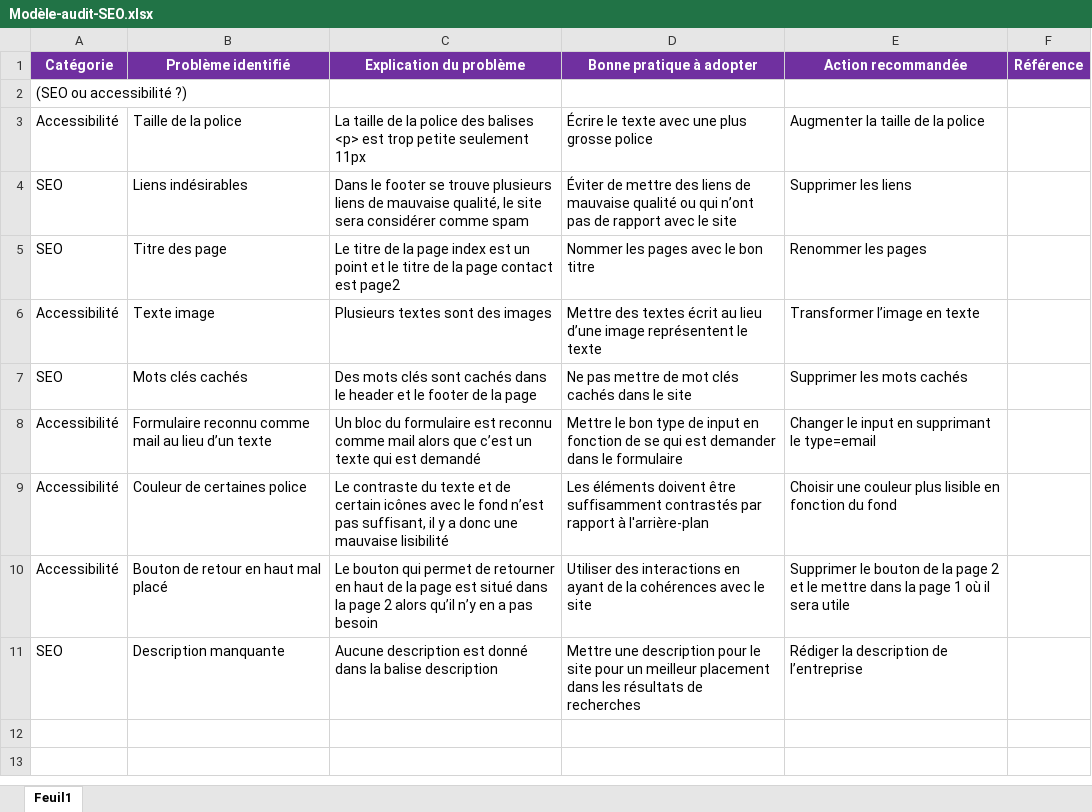
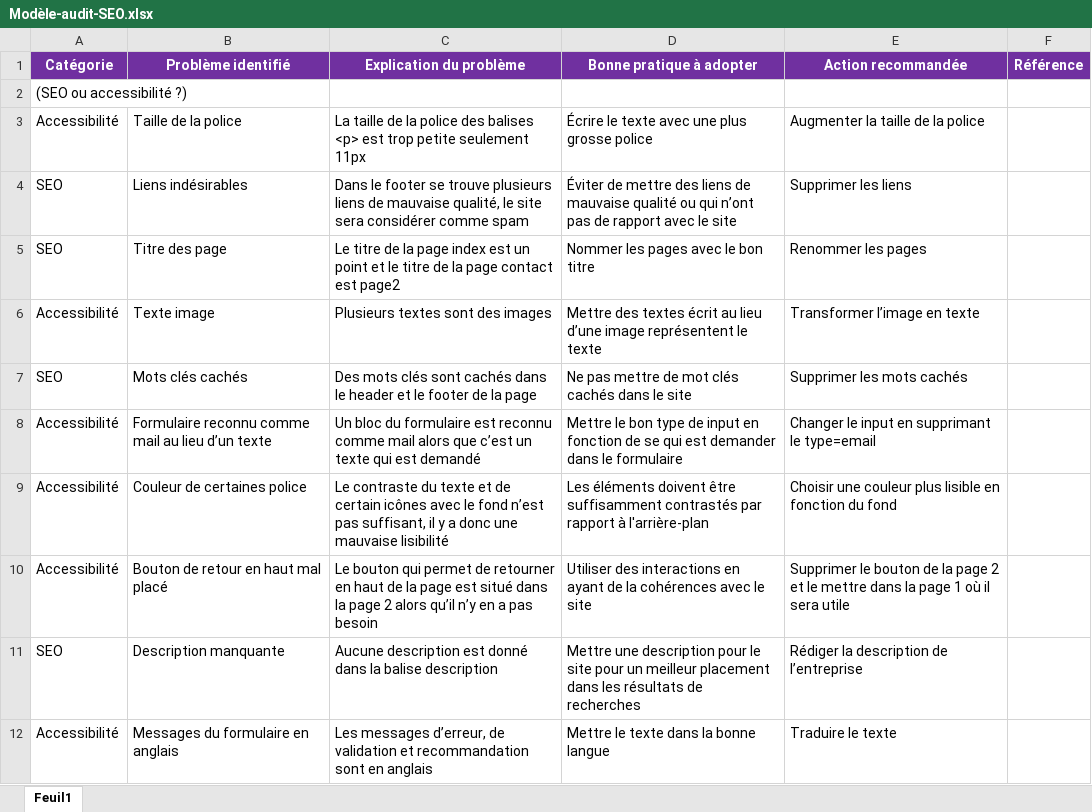
Before and after one commit to gino53/P4_castagna_gino, an Excel workbook: Modèle-audit-SEO.xlsx, sheet Feuil1, drawn as a sheet; values as stored, in another font and other column widths than the file's, no borders; the diff names each change by its address in the sheet, - before the commit and + after, or states it on an @@ line.

Commit message:
seo audit

```diff
--- a/Modèle-audit-SEO.xlsx (sheet Feuil1)
+++ b/Modèle-audit-SEO.xlsx (sheet Feuil1)
+row 12: Accessibilité | Messages du formulaire en anglais | Les messages d’erreur, de validation et recommandation sont en anglais | Mettre le texte dans la bonne langue | Traduire le texte
```
Also changed, not shown: 1 other file.
